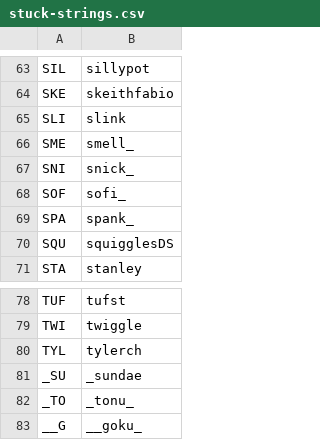
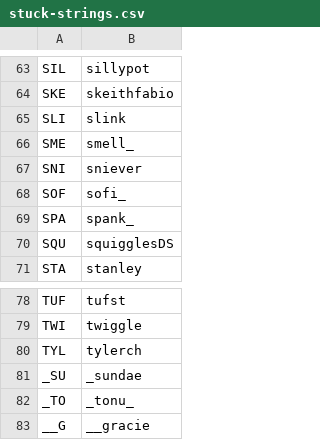
Before and after one commit to veprice/tileSetter, a CSV file: data/stuck-strings.csv, drawn as a sheet; only a part is shown, gaps mark what is left out; the diff covers the shown part only.

```diff
--- a/data/stuck-strings.csv
+++ b/data/stuck-strings.csv
@@ -66,3 +66,3 @@ SLI,slink
 SME,smell_
-SNI,snick_
+SNI,sniever
 SOF,sofi_
@@ -82,2 +82,2 @@ _SU,_sundae
 _TO,_tonu_
-__G,__goku_
+__G,__gracie
```
Also changed, not shown: 9 edited cells elsewhere in this file.
